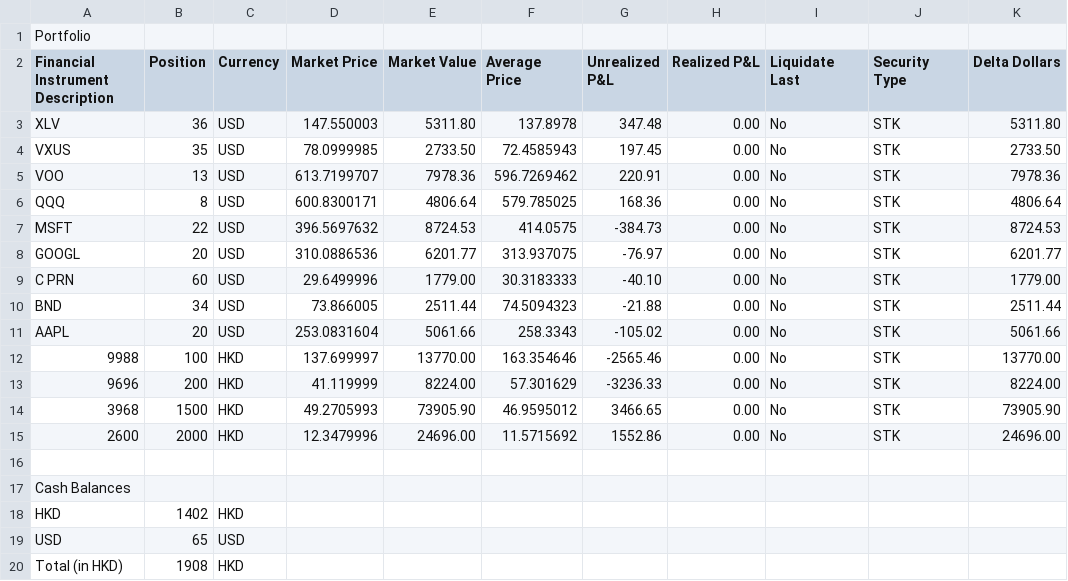
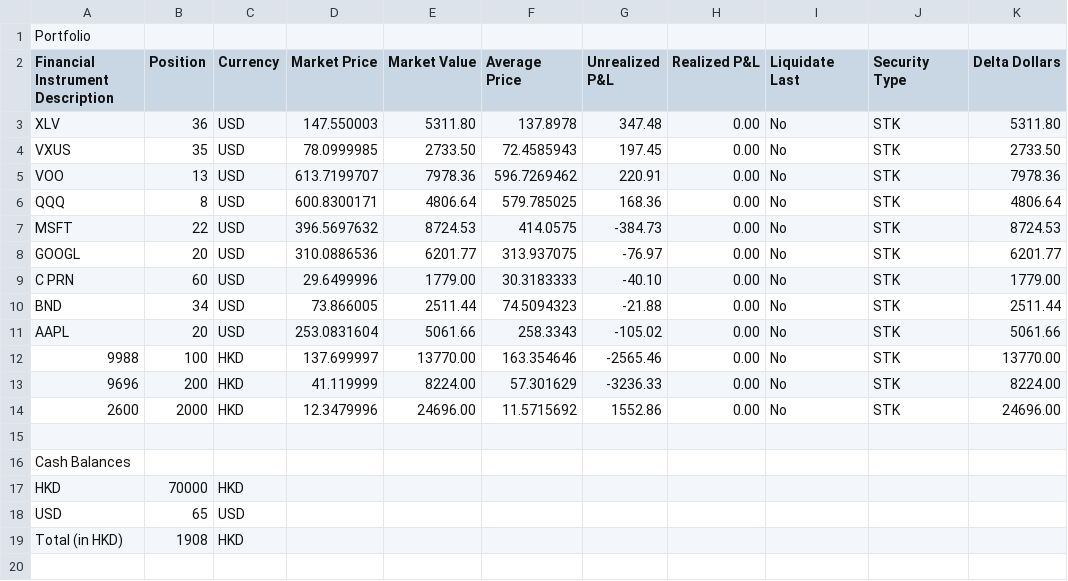
Before and after one commit to daryl800/portfolio-builder, a CSV file: input/portfolio.20260318.csv, drawn as a sheet.

```diff
--- a/input/portfolio.20260318.csv
+++ b/input/portfolio.20260318.csv
@@ -13,3 +13,2 @@ AAPL,20,USD,253.0831604,5061.66,258.3343,-105.02,0.00,No,STK,5061.66
 9696,200,HKD,41.119999,8224.00,57.301629,-3236.33,0.00,No,STK,8224.00
-3968,1500,HKD,49.2705993,73905.90,46.9595012,3466.65,0.00,No,STK,73905.90
 2600,2000,HKD,12.3479996,24696.00,11.5715692,1552.86,0.00,No,STK,24696.00
@@ -17,3 +16,3 @@ AAPL,20,USD,253.0831604,5061.66,258.3343,-105.02,0.00,No,STK,5061.66
 Cash Balances
-HKD,1402,HKD
+HKD,70000,HKD
 USD,65,USD
```
Also changed, not shown: 1 other file.
